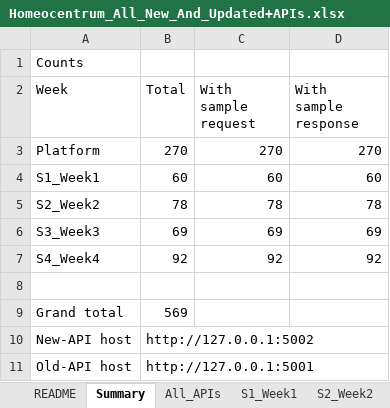
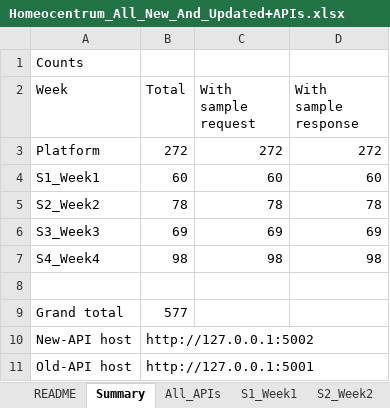
Before and after one commit to octazentechnologies-dot/NIGA_NewAPI, an Excel workbook: ScriptsAndFiles/Homeocentrum_All_New_And_Updated+APIs.xlsx, sheet Summary, drawn as a sheet; values as stored, in another font and other column widths than the file's, no borders; the diff names each change by its address in the sheet, - before the commit and + after, or states it on an @@ line.

```diff
--- a/ScriptsAndFiles/Homeocentrum_All_New_And_Updated+APIs.xlsx (sheet Summary)
+++ b/ScriptsAndFiles/Homeocentrum_All_New_And_Updated+APIs.xlsx (sheet Summary)
-B3 (Total): 270
+B3 (Total): 272
-C3 (With sample request): 270
+C3 (With sample request): 272
-D3 (With sample response): 270
+D3 (With sample response): 272
-B7 (Total): 92
+B7 (Total): 98
-C7 (With sample request): 92
+C7 (With sample request): 98
-D7 (With sample response): 92
+D7 (With sample response): 98
-B9 (Total): 569
+B9 (Total): 577
```
Also changed, not shown: sheet All_APIs, sheet New_APIs, sheet Clinic_Web, sheet Doctor_Mobile, sheet Platform, sheet S4_Week4, 6 more sheets, 18 other files.
